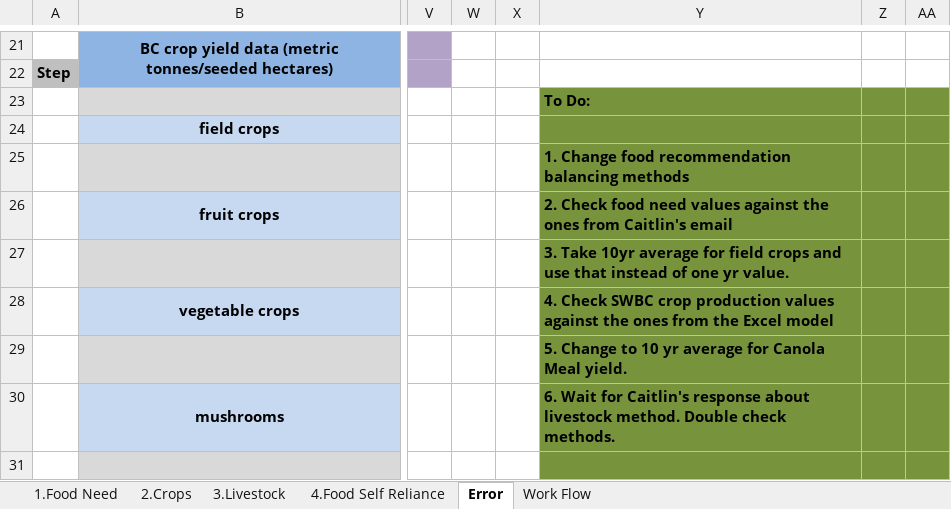
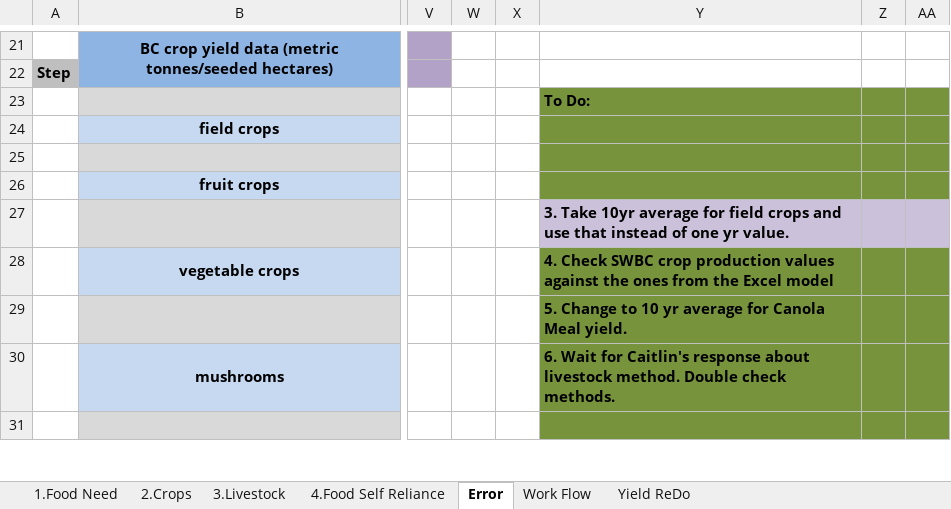
Before and after one commit to surtshinforrachel/Model.1.Food.Need, an Excel workbook: Food_SR_Organization.xlsx, sheet Error, drawn as a sheet; only a part is shown, gaps mark what is left out; values as stored, in another font and other column widths than the file's, no borders; the diff names each change by its address in the sheet, - before the commit and + after, or states it on an @@ line.

Commit message:
New Yield Data File, Hope to get through

```diff
--- a/Food_SR_Organization.xlsx (sheet Error)
+++ b/Food_SR_Organization.xlsx (sheet Error)
+sheet tab: Yield ReDo
-Y25: 1. Change food recommendation balancing methods
+Y25: (empty)
-Y26: 2. Check food need values against the ones from Caitlin's email
+Y26: (empty)
-Y27:AA27 fill: #77933C
+Y27:AA27 fill: #CCC1DA
```
Also changed, not shown: sheet Work Flow, 9 other files.
